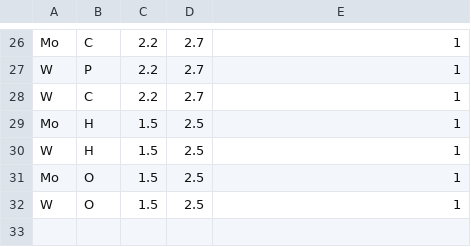
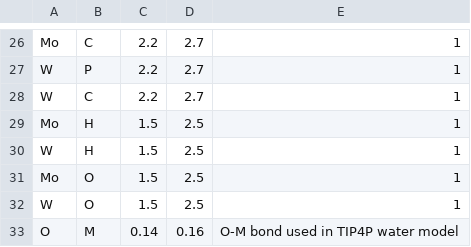
Before and after one commit to lr142/UniversalMolecularSystem, a CSV file: bondrules.csv, drawn as a sheet; only a part is shown, gaps mark what is left out; the diff names each change by its address in the sheet, - before the commit and + after, or states it on an @@ line.

```diff
--- a/bondrules.csv
+++ b/bondrules.csv
+row 33: O | M | 0.14 | 0.16 | O-M bond used in TIP4P water model
```
Also changed, not shown: 20 other files.
